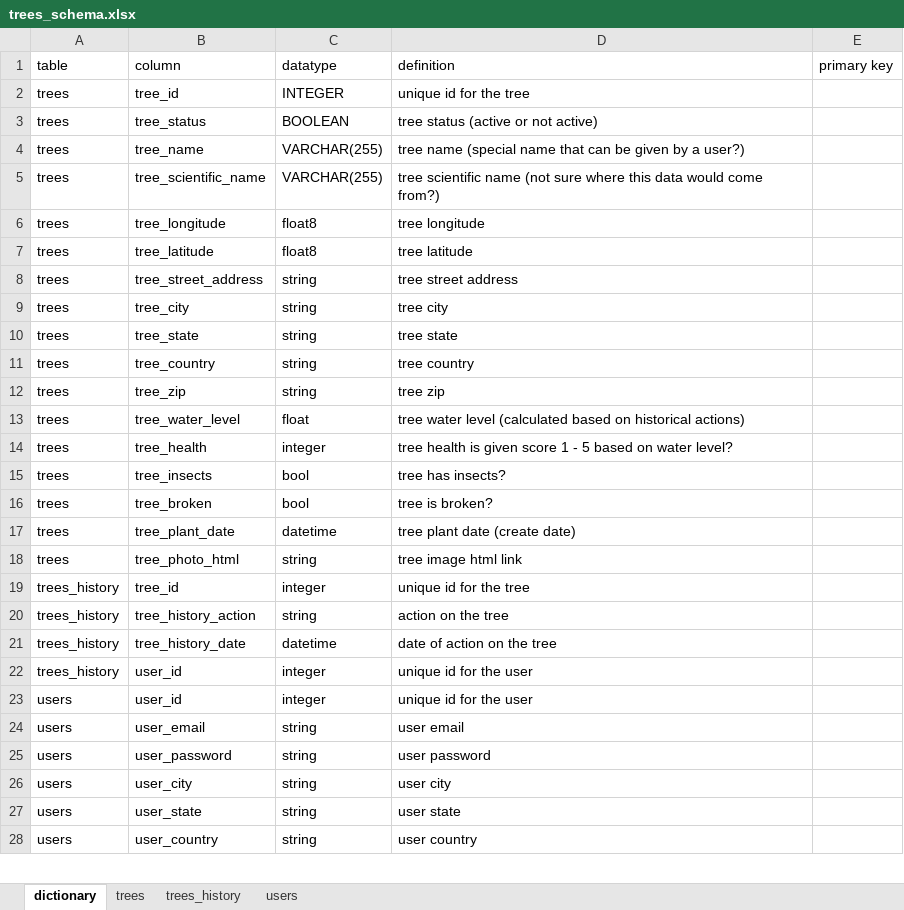
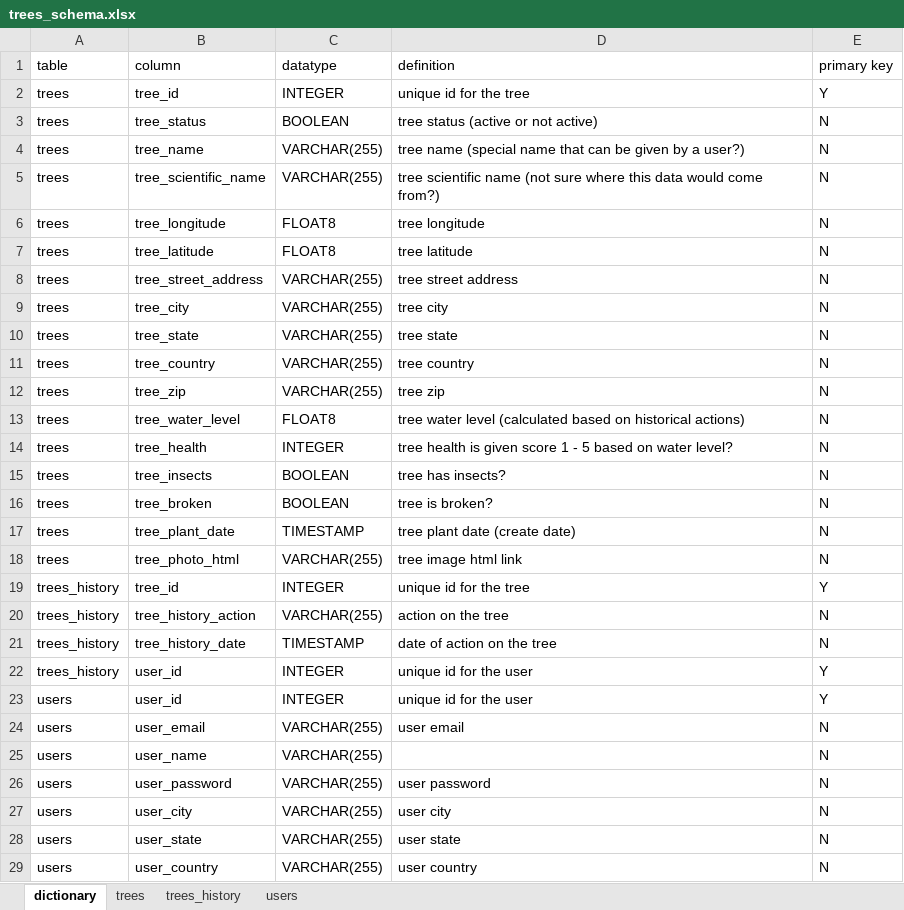
Before and after one commit to 100KTrees/100KTrees_back, an Excel workbook: data/trees_schema.xlsx, sheet dictionary, drawn as a sheet; only a part is shown; values as stored, in another font and other column widths than the file's, no borders; addresses are those after the commit; the diff covers the shown part only; the diff names each change by its address in the sheet, - before the commit and + after, or states it on an @@ line.

```diff
--- a/data/trees_schema.xlsx (sheet dictionary)
+++ b/data/trees_schema.xlsx (sheet dictionary)
-E2: (empty)
+E2: Y
-E3:E18: (empty)
+E3:E18: N
-C6:C7: float8
+C6:C7: FLOAT8
-C8:C12: string
+C8:C12: VARCHAR(255)
-C13: float
+C13: FLOAT8
-C14: integer
+C14: INTEGER
-C15:C16: bool
+C15:C16: BOOLEAN
-C17: datetime
+C17: TIMESTAMP
-C18: string
+C18: VARCHAR(255)
-C19: integer
+C19: INTEGER
-E19: (empty)
+E19: Y
-C20: string
+C20: VARCHAR(255)
-E20:E21: (empty)
+E20:E21: N
-C21: datetime
+C21: TIMESTAMP
-C22:C23: integer
+C22:C23: INTEGER
-E22:E23: (empty)
+E22:E23: Y
-C24: string
+C24: VARCHAR(255)
-E24: (empty)
+E24: N
+row 25: users | user_name | VARCHAR(255) |  | N
-C26:C29: string
+C26:C29: VARCHAR(255)
-E26:E29: (empty)
+E26:E29: N
```
Also changed, not shown: 6 edited cells elsewhere in this sheet, sheet trees, sheet trees_history, sheet users, 1 other file.
